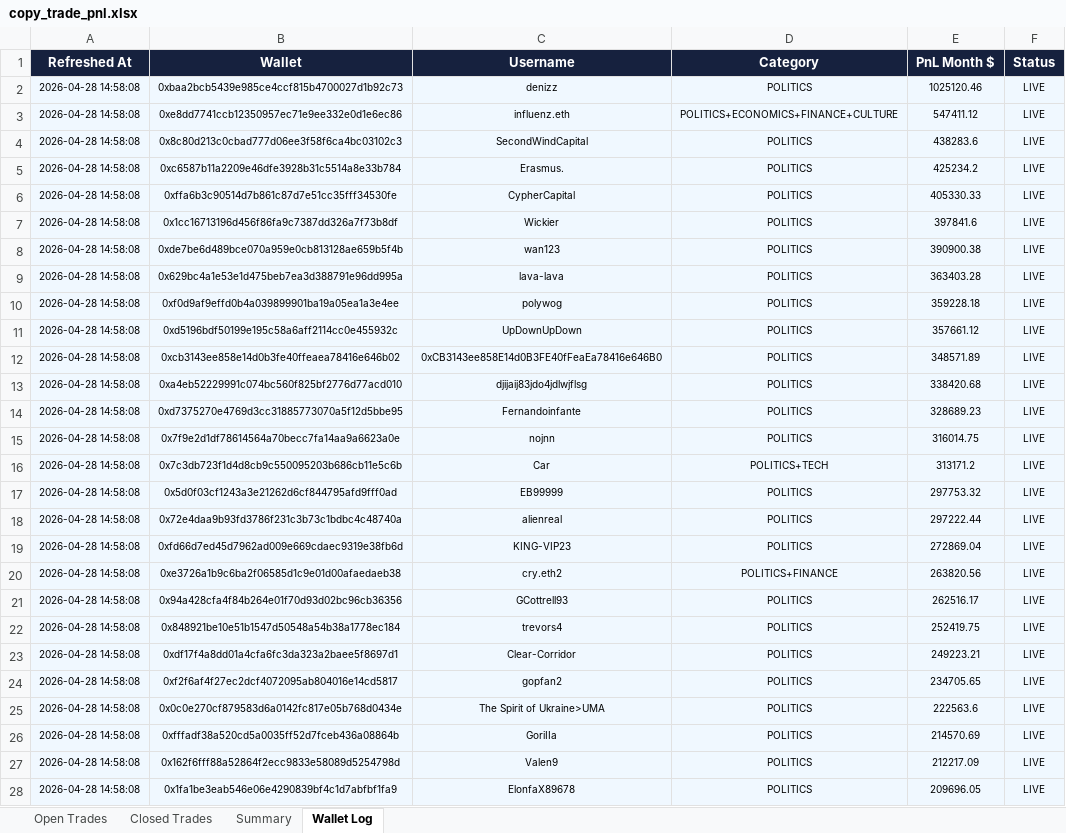
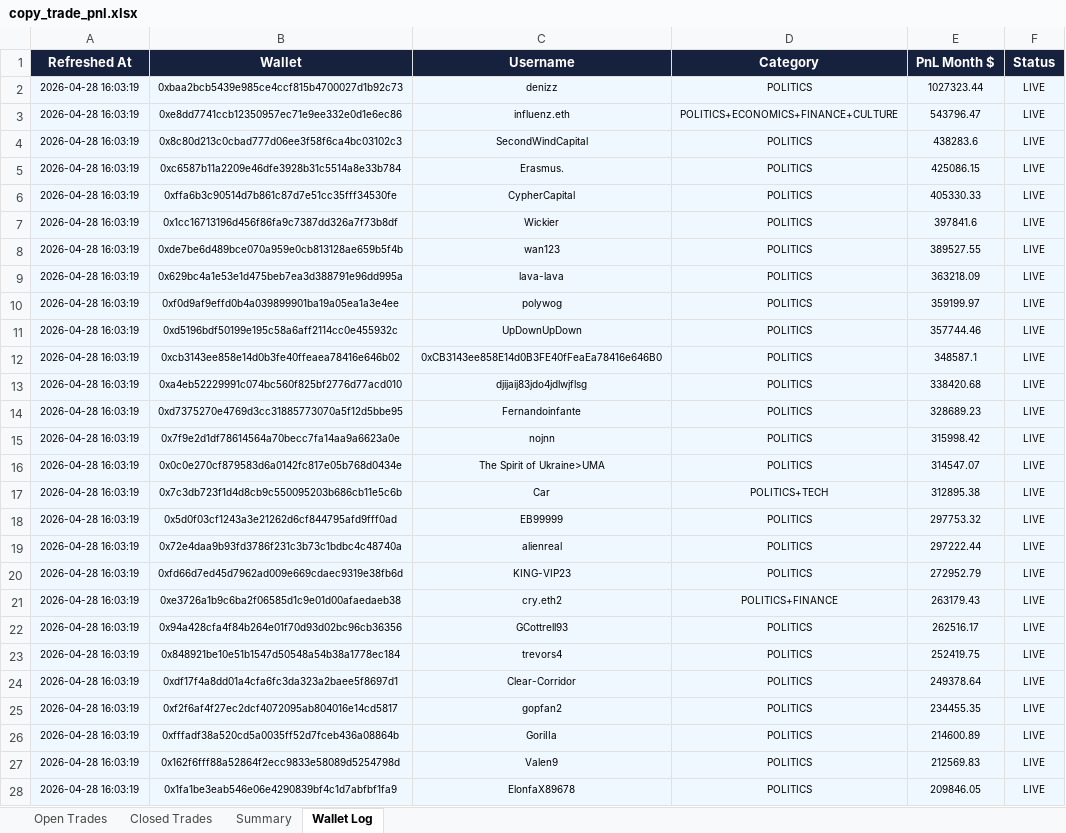
Before and after one commit to rohanbeingsocial/railwayperpetual, an Excel workbook: copy_trade_pnl.xlsx, sheet Wallet Log, drawn as a sheet; only a part is shown; values as stored, in another font and other column widths than the file's, no borders; removed rows and columns are numbered as before the commit, all else as after; the diff covers the shown part only; the diff names each change by its address in the sheet, - before the commit and + after, or states it on an @@ line.

```diff
--- a/copy_trade_pnl.xlsx (sheet Wallet Log)
+++ b/copy_trade_pnl.xlsx (sheet Wallet Log)
-A2:A15 (Refreshed At): 2026-04-28 14:58:08
+A2:A15 (Refreshed At): 2026-04-28 16:03:19
-E2 (PnL Month $): 1025120.46
+E2 (PnL Month $): 1027323.44
-E3 (PnL Month $): 547411.12
+E3 (PnL Month $): 543796.47
-E5 (PnL Month $): 425234.2
+E5 (PnL Month $): 425086.15
-E8 (PnL Month $): 390900.38
+E8 (PnL Month $): 389527.55
-E9 (PnL Month $): 363403.28
+E9 (PnL Month $): 363218.09
-E10 (PnL Month $): 359228.18
+E10 (PnL Month $): 359199.97
-E11 (PnL Month $): 357661.12
+E11 (PnL Month $): 357744.46
-E12 (PnL Month $): 348571.89
+E12 (PnL Month $): 348587.1
-E15 (PnL Month $): 316014.75
+E15 (PnL Month $): 315998.42
+row 16: 2026-04-28 16:03:19 | 0x0c0e270cf879583d6a0142fc817e05b768d0434e | The Spirit of Ukraine>UMA | POLITICS | 314547.07 | LIVE
-A17:A25 (Refreshed At): 2026-04-28 14:58:08
+A17:A25 (Refreshed At): 2026-04-28 16:03:19
-E17 (PnL Month $): 313171.2
+E17 (PnL Month $): 312895.38
-E20 (PnL Month $): 272869.04
+E20 (PnL Month $): 272952.79
-E21 (PnL Month $): 263820.56
+E21 (PnL Month $): 263179.43
-E24 (PnL Month $): 249223.21
+E24 (PnL Month $): 249378.64
-E25 (PnL Month $): 234705.65
+E25 (PnL Month $): 234455.35
-row 25: 2026-04-28 14:58:08 | 0x0c0e270cf879583d6a0142fc817e05b768d0434e | The Spirit of Ukraine>UMA | POLITICS | 222563.6 | LIVE
-A26:A28 (Refreshed At): 2026-04-28 14:58:08
+A26:A28 (Refreshed At): 2026-04-28 16:03:19
-E26 (PnL Month $): 214570.69
+E26 (PnL Month $): 214600.89
-E27 (PnL Month $): 212217.09
+E27 (PnL Month $): 212569.83
-E28 (PnL Month $): 209696.05
+E28 (PnL Month $): 209846.05
```
Also changed, not shown: 29 added rows, 29 removed rows and 404 edited cells elsewhere in this sheet, sheet Open Trades, sheet Closed Trades, sheet Summary.
